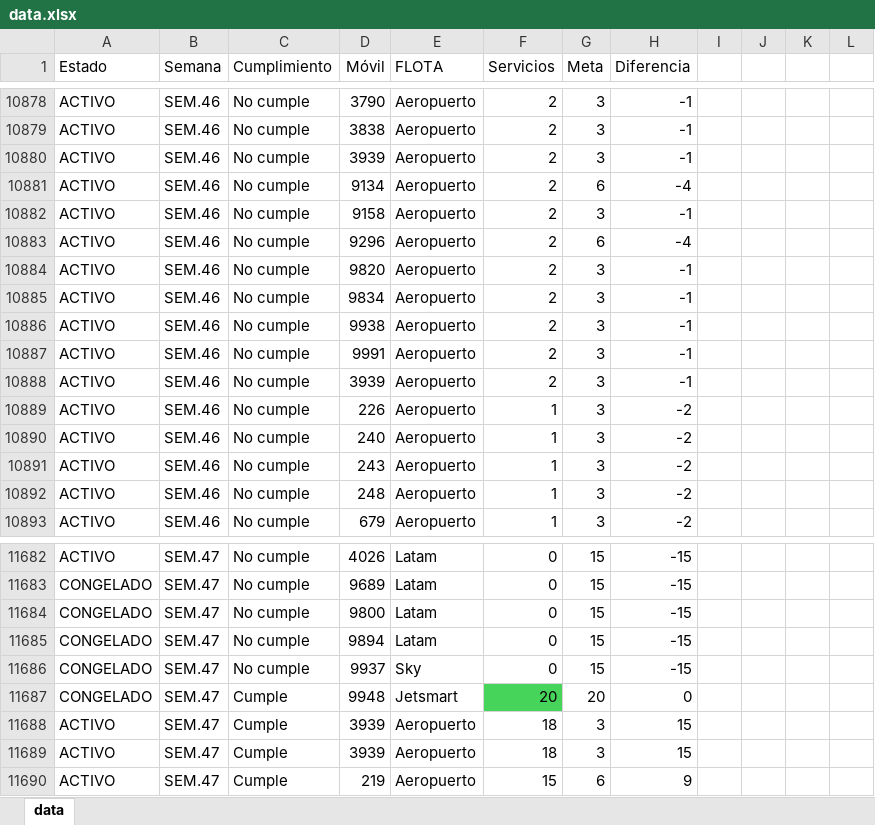
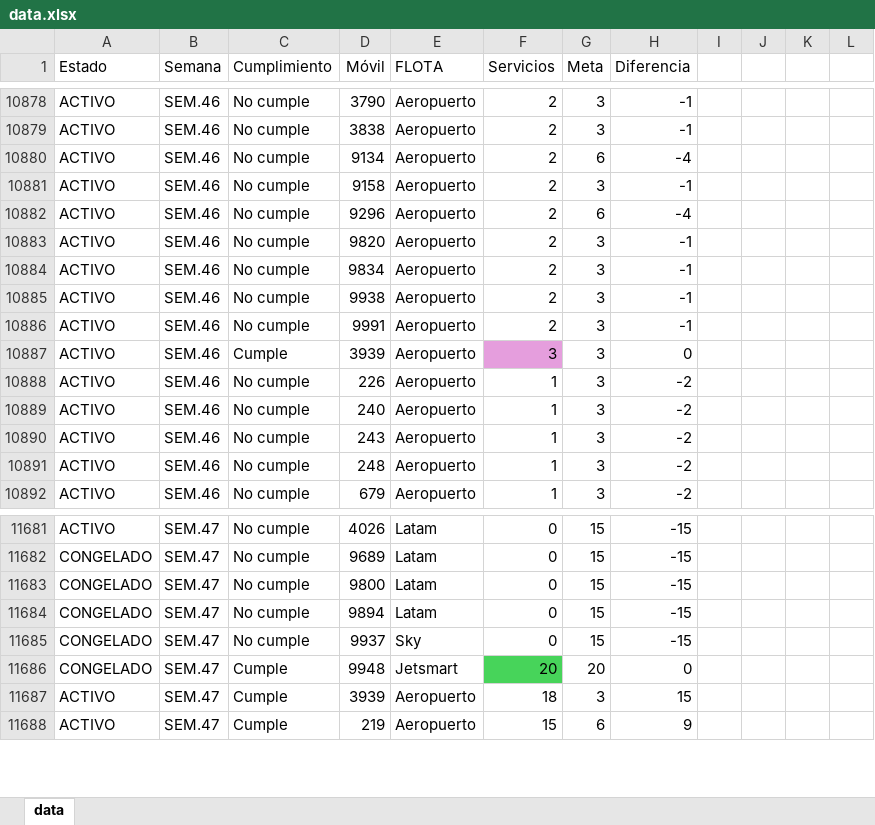
Before and after one commit to CarlosMoscol/directo, an Excel workbook: data.xlsx, sheet data, drawn as a sheet; only a part is shown, gaps mark what is left out; values as stored, in another font and other column widths than the file's, no borders; conditional formats not drawn; removed rows and columns are numbered as before the commit, all else as after; the diff names each change by its address in the sheet, - before the commit and + after, or states it on an @@ line.

Commit message:
Update data.xlsx

```diff
--- a/data.xlsx (sheet data)
+++ b/data.xlsx (sheet data)
-row 10880: ACTIVO | SEM.46 | No cumple | 3939 | Aeropuerto | 2 | 3 | -1
-C10887 (Cumplimiento): No cumple
+C10887 (Cumplimiento): Cumple
-F10887 (Servicios): 2
+F10887 (Servicios): 3
-F10887 fill: none
+F10887 fill: #E59EDD
-H10887 (Diferencia): -1
+H10887 (Diferencia): 0
-row 11688: ACTIVO | SEM.47 | Cumple | 3939 | Aeropuerto | 18 | 3 | 15
```
Also changed, not shown: formulas that keep their value.
